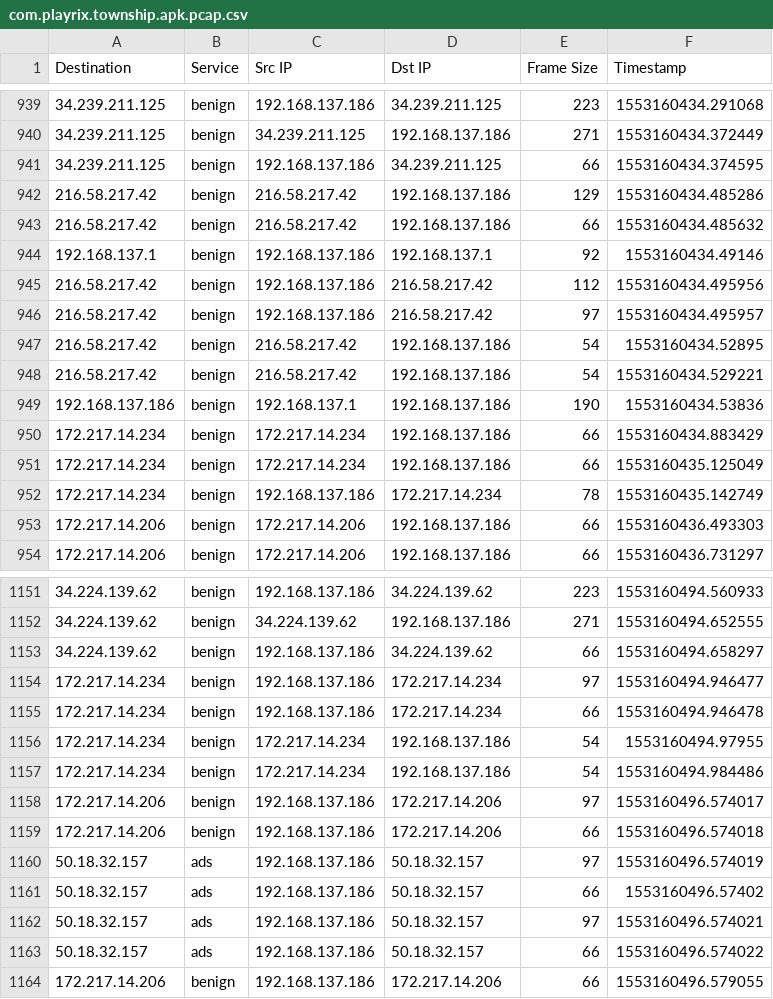
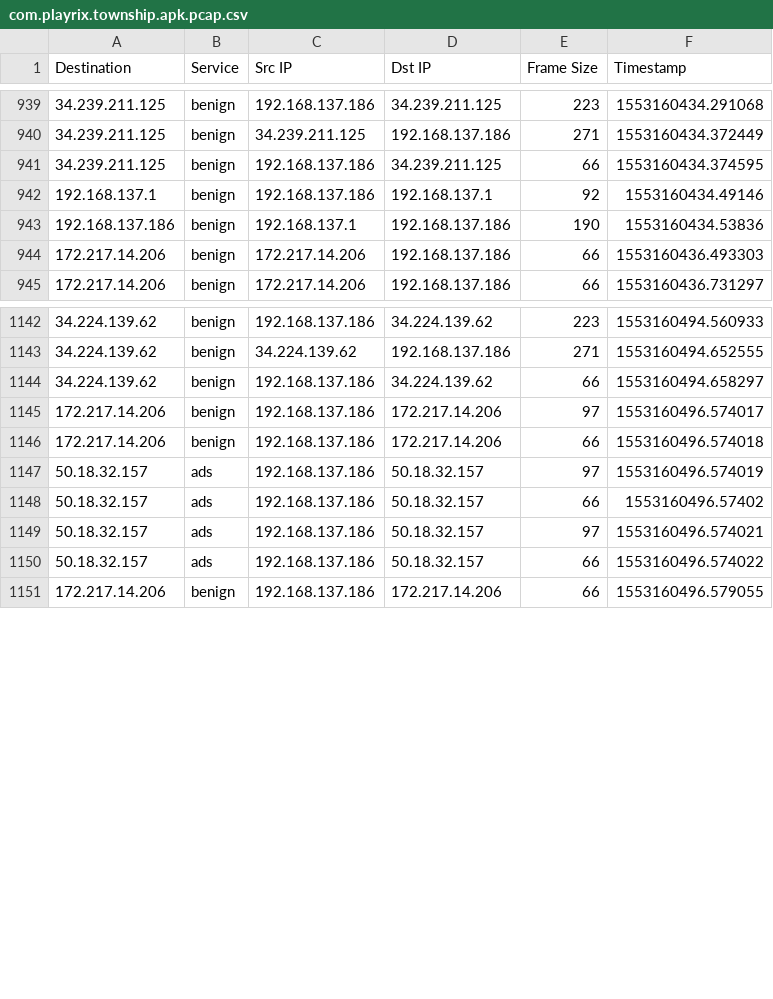
Before and after one commit to markgllin/android-np, a CSV file: results/Android9.0/com.playrix.township.apk.pcap.csv, drawn as a sheet; only a part is shown, gaps mark what is left out; the diff names each change by its address in the sheet, - before the commit and + after, or states it on an @@ line.

```diff
--- a/results/Android9.0/com.playrix.township.apk.pcap.csv
+++ b/results/Android9.0/com.playrix.township.apk.pcap.csv
-row 942: 216.58.217.42 | benign | 216.58.217.42 | 192.168.137.186 | 129 | 1553160434.485286
-row 943: 216.58.217.42 | benign | 216.58.217.42 | 192.168.137.186 | 66 | 1553160434.485632
-row 945: 216.58.217.42 | benign | 192.168.137.186 | 216.58.217.42 | 112 | 1553160434.495956
-row 946: 216.58.217.42 | benign | 192.168.137.186 | 216.58.217.42 | 97 | 1553160434.495957
-row 947: 216.58.217.42 | benign | 216.58.217.42 | 192.168.137.186 | 54 | 1553160434.52895
-row 948: 216.58.217.42 | benign | 216.58.217.42 | 192.168.137.186 | 54 | 1553160434.529221
-row 950: 172.217.14.234 | benign | 172.217.14.234 | 192.168.137.186 | 66 | 1553160434.883429
-row 951: 172.217.14.234 | benign | 172.217.14.234 | 192.168.137.186 | 66 | 1553160435.125049
-row 952: 172.217.14.234 | benign | 192.168.137.186 | 172.217.14.234 | 78 | 1553160435.142749
-row 1154: 172.217.14.234 | benign | 192.168.137.186 | 172.217.14.234 | 97 | 1553160494.946477
-row 1155: 172.217.14.234 | benign | 192.168.137.186 | 172.217.14.234 | 66 | 1553160494.946478
-row 1156: 172.217.14.234 | benign | 172.217.14.234 | 192.168.137.186 | 54 | 1553160494.97955
-row 1157: 172.217.14.234 | benign | 172.217.14.234 | 192.168.137.186 | 54 | 1553160494.984486
```
Also changed, not shown: results/Android9.0/com.circleball.hoppingball.apk.pcap.csv, results/Android9.0/com.love.poly.puzzle.game.apk.pcap.csv, 28 other files.
